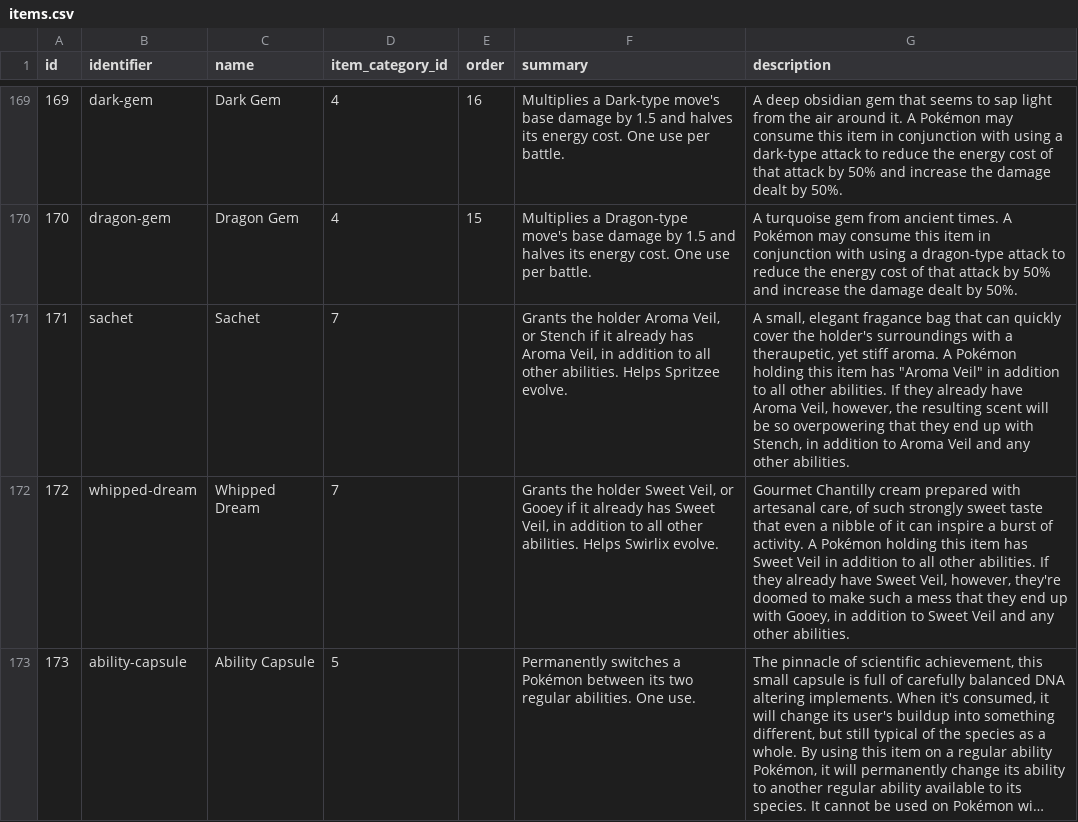
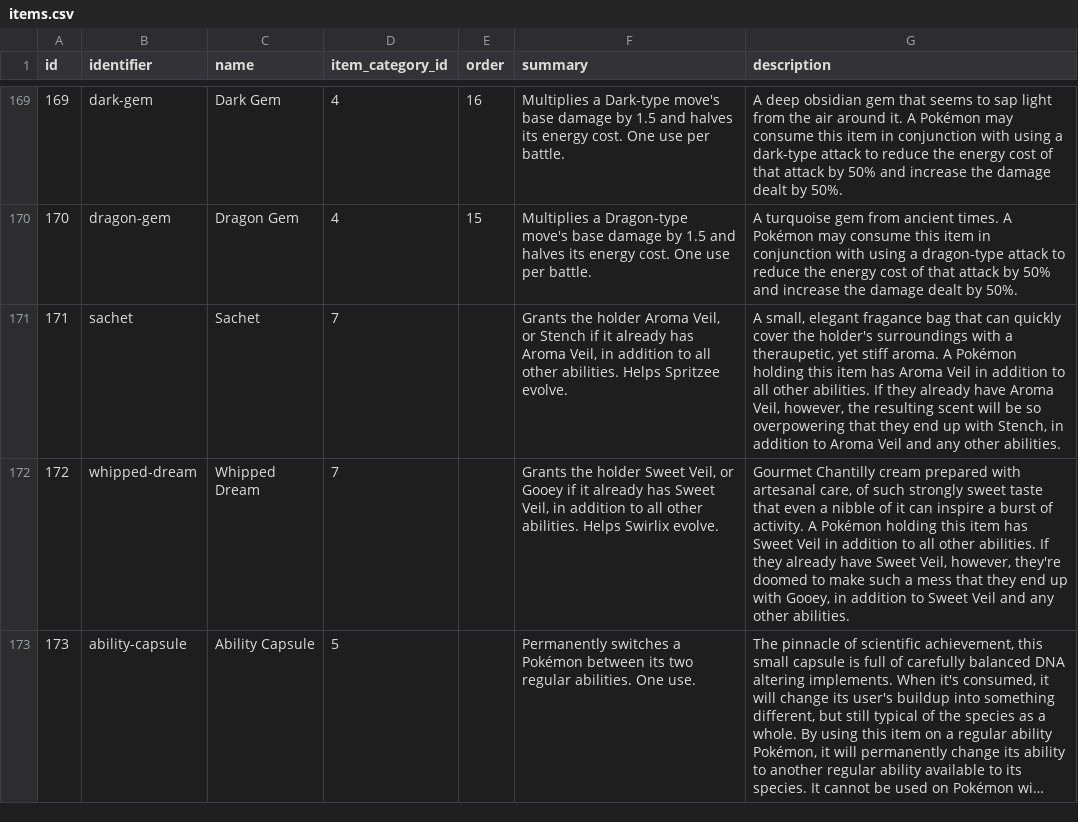
Before and after one commit to CatTrinket/tcod-asb, a CSV file: asb/db/data/items.csv, drawn as a sheet; only a part is shown, gaps mark what is left out; long unchanged cells end in ….

Commit message:
Don't put Aroma Veil in quotation marks in the Sachet's description.

```diff
--- a/asb/db/data/items.csv
+++ b/asb/db/data/items.csv
@@ -170,3 +170,3 @@ id,identifier,name,item_category_id,order,summary,description
 170,dragon-gem,Dragon Gem,4,15,Multiplies a Dragon-type move's base damage by 1.5 and halves its energy cost.  One use per battle.,A turquoise gem from ancient times. A Pokémon may consume this item in conjunction with using a dragon-type attack to reduce the energy cost of that attack by 50% and increase the damage dealt by 50%.
-171,sachet,Sachet,7,,"Grants the holder Aroma Veil, or Stench if it already has Aroma Veil, in addition to all other abilities.  Helps Spritzee evolve.","A small, elegant fragance bag that can quickly cover the holder's surroundings with a theraupetic, yet stiff aroma. A Pokémon holding this item has ""Aroma Veil"" in addition to all other abilities. If they already have Aroma Veil, however, the resulting scent will be so overpowering that they end up with Stench, in addition to Aroma Veil and any other abilities."
+171,sachet,Sachet,7,,"Grants the holder Aroma Veil, or Stench if it already has Aroma Veil, in addition to all other abilities.  Helps Spritzee evolve.","A small, elegant fragance bag that can quickly cover the holder's surroundings with a theraupetic, yet stiff aroma. A Pokémon holding this item has Aroma Veil in addition to all other abilities. If they already have Aroma Veil, however, the resulting scent will be so overpowering that they end up with Stench, in addition to Aroma Veil and any other abilities."
 172,whipped-dream,Whipped Dream,7,,"Grants the holder Sweet Veil, or Gooey if it already has Sweet Veil, in addition to all other abilities.  Helps Swirlix evolve.","Gourmet Chantilly cream prepared with artesanal care, of such strongly sweet taste that even a nibble of it can inspire a burst of activity. A Pokémon holding this item has Sweet Veil in addition to all other abilities. If they already have Sweet Veil, however, they're doomed to make such a mess that they end up with Gooey, in addition to Sweet Veil and any other abilities."
```
